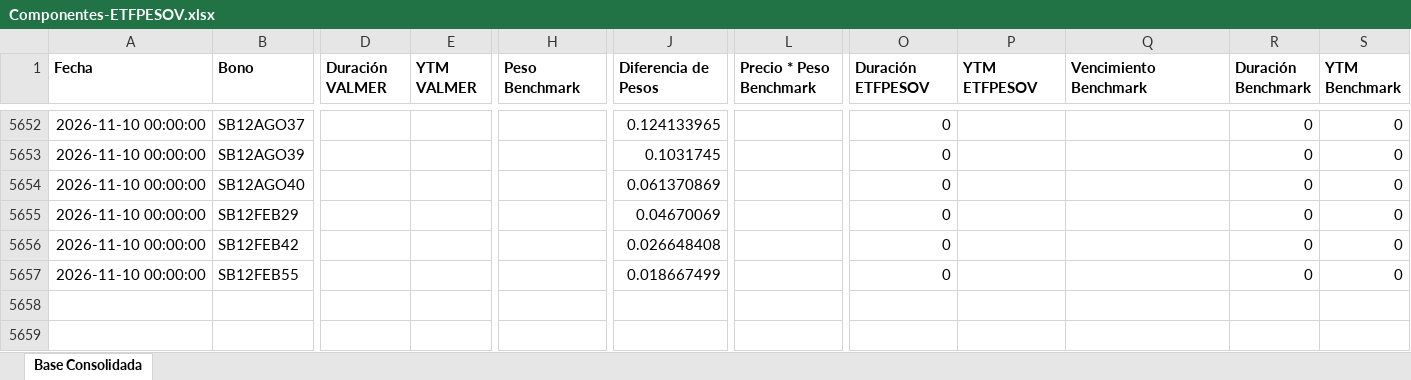
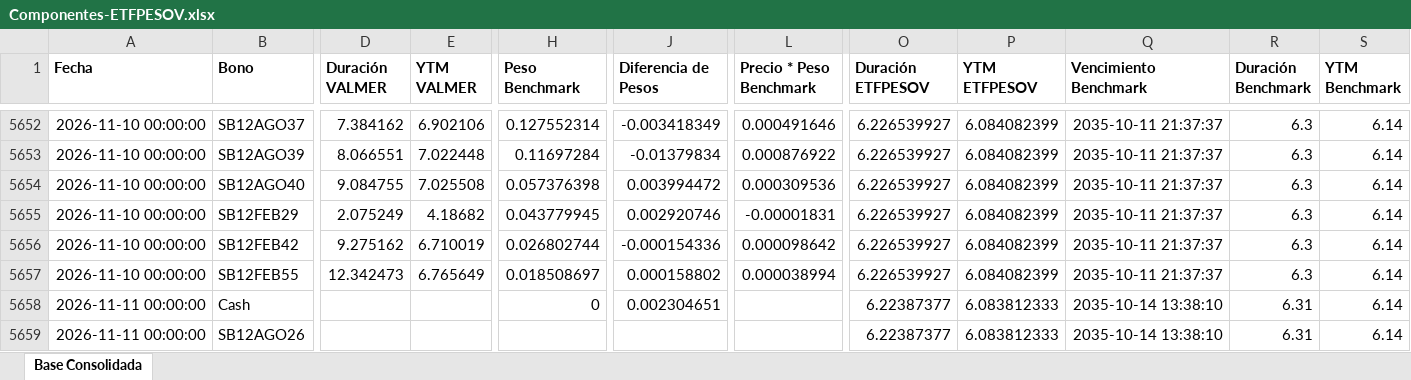
Before and after one commit to JoFRN26/Dashboards_EDAM, an Excel workbook: ETFPESOV/Bonos/Componentes-ETFPESOV.xlsx, sheet Base Consolidada, drawn as a sheet; only a part is shown, gaps mark what is left out; values as stored, in another font and other column widths than the file's, no borders; rows hold the shown columns only; the diff covers the shown part only; the diff names each change by its address in the sheet, - before the commit and + after, or states it on an @@ line.

Commit message:
Actualizar Componentes-ETFPESOV.xlsx (12/11/2026 01:26)

```diff
--- a/ETFPESOV/Bonos/Componentes-ETFPESOV.xlsx (sheet Base Consolidada)
+++ b/ETFPESOV/Bonos/Componentes-ETFPESOV.xlsx (sheet Base Consolidada)
-D5652 (Duración VALMER): (empty)
+D5652 (Duración VALMER): 7.384162
-E5652 (YTM VALMER): (empty)
+E5652 (YTM VALMER): 6.902106
-H5652 (Peso Benchmark): (empty)
+H5652 (Peso Benchmark): 0.127552314
-J5652 (Diferencia de Pesos): 0.124133965
+J5652 (Diferencia de Pesos): -0.003418349
-L5652 (Precio * Peso Benchmark): (empty)
+L5652 (Precio * Peso Benchmark): 0.000491646
-O5652:O5657 (Duración ETFPESOV): 0
+O5652:O5657 (Duración ETFPESOV): 6.226539927
-P5652:P5657 (YTM ETFPESOV): (empty)
+P5652:P5657 (YTM ETFPESOV): 6.084082399
-Q5652:Q5657 (Vencimiento Benchmark): (empty)
+Q5652:Q5657 (Vencimiento Benchmark): 2035-10-11 21:37:37
-R5652:R5657 (Duración Benchmark): 0
+R5652:R5657 (Duración Benchmark): 6.3
-S5652:S5657 (YTM Benchmark): 0
+S5652:S5657 (YTM Benchmark): 6.14
-D5653 (Duración VALMER): (empty)
+D5653 (Duración VALMER): 8.066551
-E5653 (YTM VALMER): (empty)
+E5653 (YTM VALMER): 7.022448
-H5653 (Peso Benchmark): (empty)
+H5653 (Peso Benchmark): 0.11697284
-J5653 (Diferencia de Pesos): 0.1031745
+J5653 (Diferencia de Pesos): -0.01379834
-L5653 (Precio * Peso Benchmark): (empty)
+L5653 (Precio * Peso Benchmark): 0.000876922
-D5654 (Duración VALMER): (empty)
+D5654 (Duración VALMER): 9.084755
-E5654 (YTM VALMER): (empty)
+E5654 (YTM VALMER): 7.025508
-H5654 (Peso Benchmark): (empty)
+H5654 (Peso Benchmark): 0.057376398
-J5654 (Diferencia de Pesos): 0.061370869
+J5654 (Diferencia de Pesos): 0.003994472
-L5654 (Precio * Peso Benchmark): (empty)
+L5654 (Precio * Peso Benchmark): 0.000309536
-D5655 (Duración VALMER): (empty)
+D5655 (Duración VALMER): 2.075249
-E5655 (YTM VALMER): (empty)
+E5655 (YTM VALMER): 4.18682
-H5655 (Peso Benchmark): (empty)
+H5655 (Peso Benchmark): 0.043779945
-J5655 (Diferencia de Pesos): 0.04670069
+J5655 (Diferencia de Pesos): 0.002920746
-L5655 (Precio * Peso Benchmark): (empty)
+L5655 (Precio * Peso Benchmark): -0.00001831
-D5656 (Duración VALMER): (empty)
+D5656 (Duración VALMER): 9.275162
-E5656 (YTM VALMER): (empty)
+E5656 (YTM VALMER): 6.710019
-H5656 (Peso Benchmark): (empty)
+H5656 (Peso Benchmark): 0.026802744
-J5656 (Diferencia de Pesos): 0.026648408
+J5656 (Diferencia de Pesos): -0.000154336
-L5656 (Precio * Peso Benchmark): (empty)
+L5656 (Precio * Peso Benchmark): 0.000098642
-D5657 (Duración VALMER): (empty)
+D5657 (Duración VALMER): 12.342473
-E5657 (YTM VALMER): (empty)
+E5657 (YTM VALMER): 6.765649
-H5657 (Peso Benchmark): (empty)
+H5657 (Peso Benchmark): 0.018508697
-J5657 (Diferencia de Pesos): 0.018667499
+J5657 (Diferencia de Pesos): 0.000158802
-L5657 (Precio * Peso Benchmark): (empty)
+L5657 (Precio * Peso Benchmark): 0.000038994
+row 5658: 2026-11-11 00:00:00 | Cash |  |  | 0 | 0.002304651 |  | 6.22387377 | 6.083812333 | 2035-10-14 13:38:10 | 6.31 | 6.14
+row 5659: 2026-11-11 00:00:00 | SB12AGO26 |  |  |  |  |  | 6.22387377 | 6.083812333 | 2035-10-14 13:38:10 | 6.31 | 6.14
```
Also changed, not shown: 12 added rows and 66 edited cells elsewhere in this sheet.
